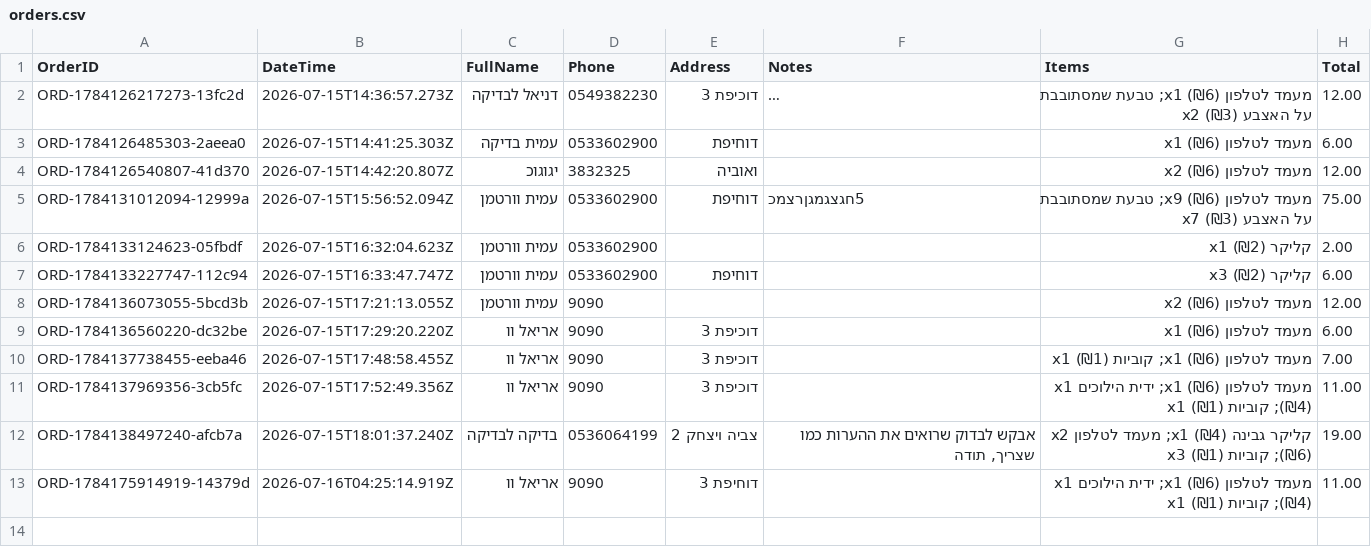
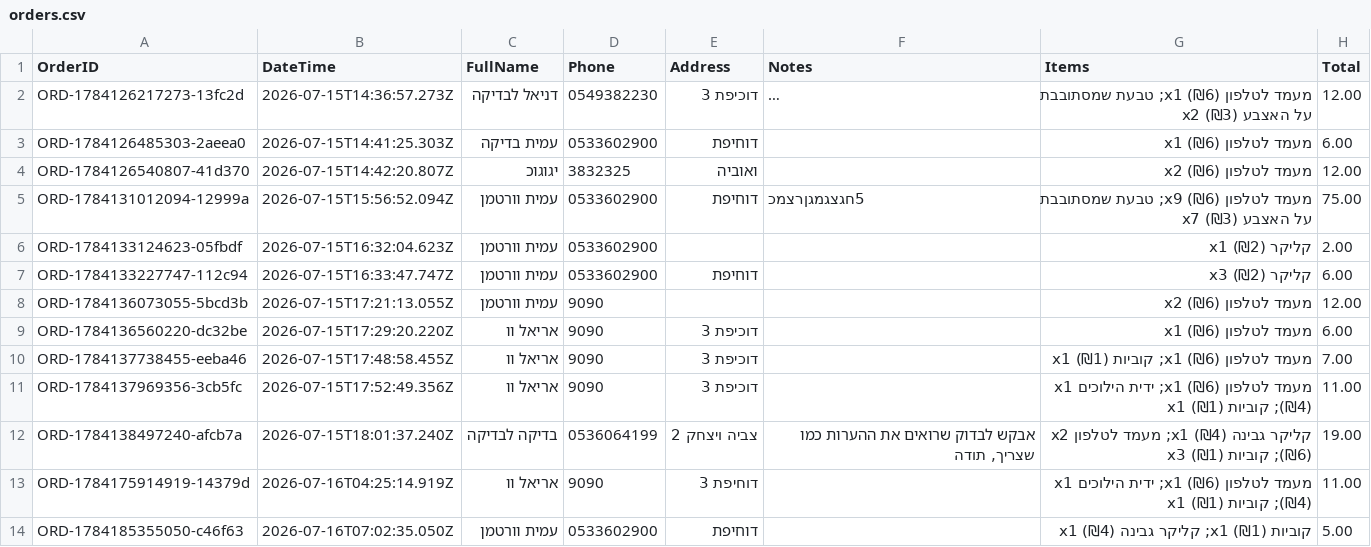
Before and after one commit to AmitWort/3D-Store, a CSV file: orders.csv, drawn as a sheet; long unchanged cells end in …; the diff names each change by its address in the sheet, - before the commit and + after, or states it on an @@ line.

Commit message:
הזמנה חדשה: ORD-1784185355050-c46f63

```diff
--- a/orders.csv
+++ b/orders.csv
+row 14: ORD-1784185355050-c46f63 | 2026-07-16T07:02:35.050Z | עמית וורטמן | 0533602900 | דוחיפת |  | קוביות x1 (₪1); קליקר גבינה x1 (₪4) | 5.00
```
